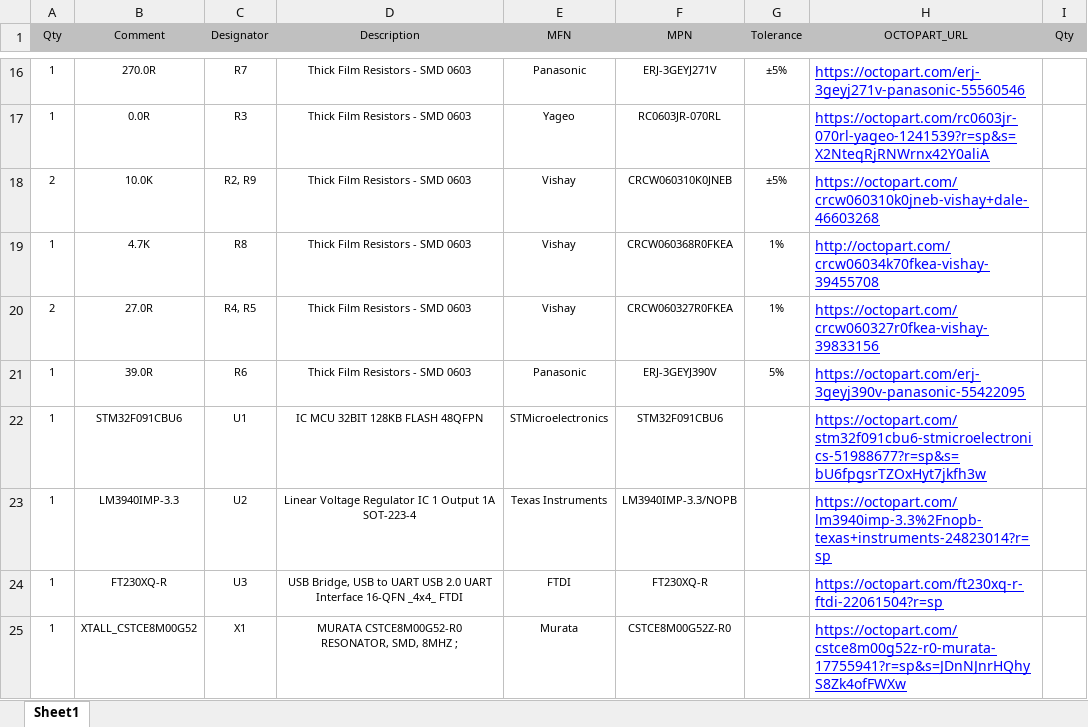
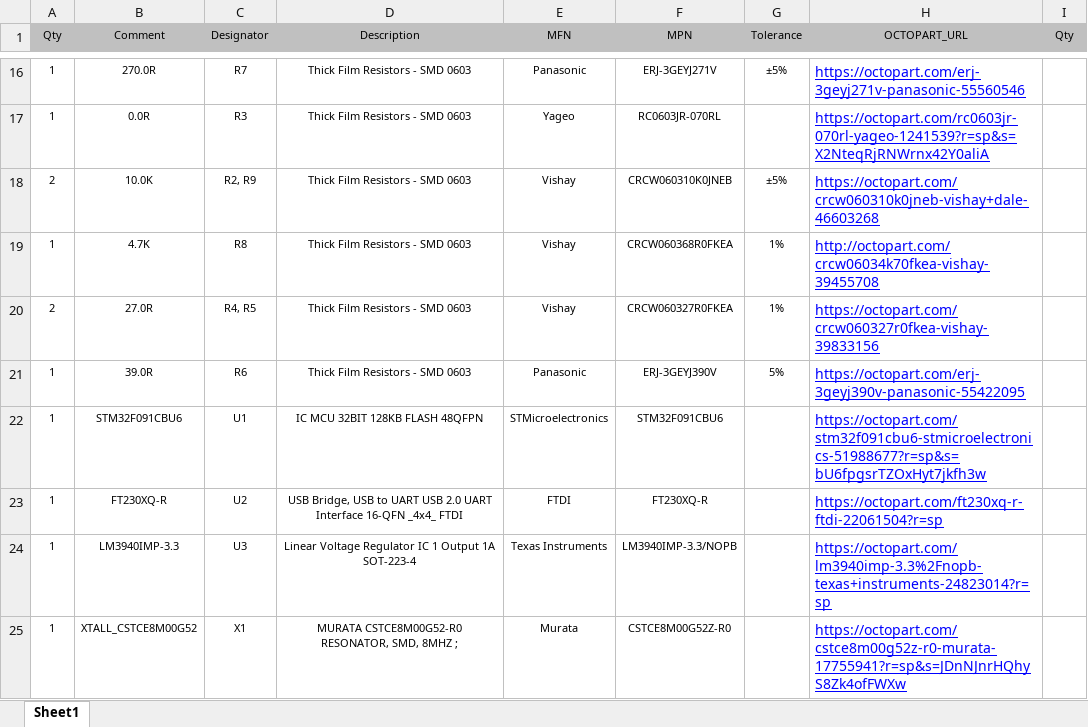
Before and after one commit to HexabitzPlatform/H1AR2x-Hardware, an Excel workbook: H1AR20/Released/BOM/H1AR20.xlsx, sheet Sheet1, drawn as a sheet; only a part is shown, gaps mark what is left out; values as stored, in another font and other column widths than the file's, no borders; the diff names each change by its address in the sheet, - before the commit and + after, or states it on an @@ line.

Commit message:
- PCB is done - Generated all output files

```diff
--- a/H1AR20/Released/BOM/H1AR20.xlsx (sheet Sheet1)
+++ b/H1AR20/Released/BOM/H1AR20.xlsx (sheet Sheet1)
-B23 (Comment): LM3940IMP-3.3
+B23 (Comment): FT230XQ-R
-D23 (Description): Linear Voltage Regulator IC 1 Output 1A SOT-223-4
+D23 (Description): USB Bridge, USB to UART USB 2.0 UART Interface 16-QFN _4x4_ FTDI
-E23 (MFN): Texas Instruments
+E23 (MFN): FTDI
-F23 (MPN): LM3940IMP-3.3/NOPB
+F23 (MPN): FT230XQ-R
-H23 (OCTOPART_URL): https://octopart.com/lm3940imp-3.3%2Fnopb-texas+instruments-24823014?r=sp
+H23 (OCTOPART_URL): https://octopart.com/ft230xq-r-ftdi-22061504?r=sp
-B24 (Comment): FT230XQ-R
+B24 (Comment): LM3940IMP-3.3
-D24 (Description): USB Bridge, USB to UART USB 2.0 UART Interface 16-QFN _4x4_ FTDI
+D24 (Description): Linear Voltage Regulator IC 1 Output 1A SOT-223-4
-E24 (MFN): FTDI
+E24 (MFN): Texas Instruments
-F24 (MPN): FT230XQ-R
+F24 (MPN): LM3940IMP-3.3/NOPB
-H24 (OCTOPART_URL): https://octopart.com/ft230xq-r-ftdi-22061504?r=sp
+H24 (OCTOPART_URL): https://octopart.com/lm3940imp-3.3%2Fnopb-texas+instruments-24823014?r=sp
```
Also changed, not shown: 31 other files.
